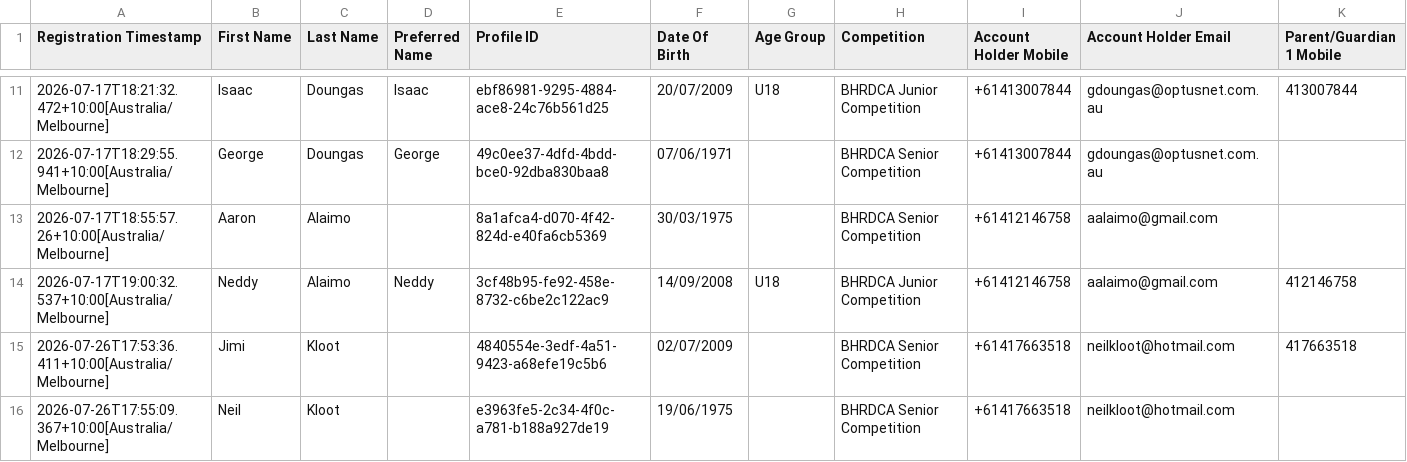
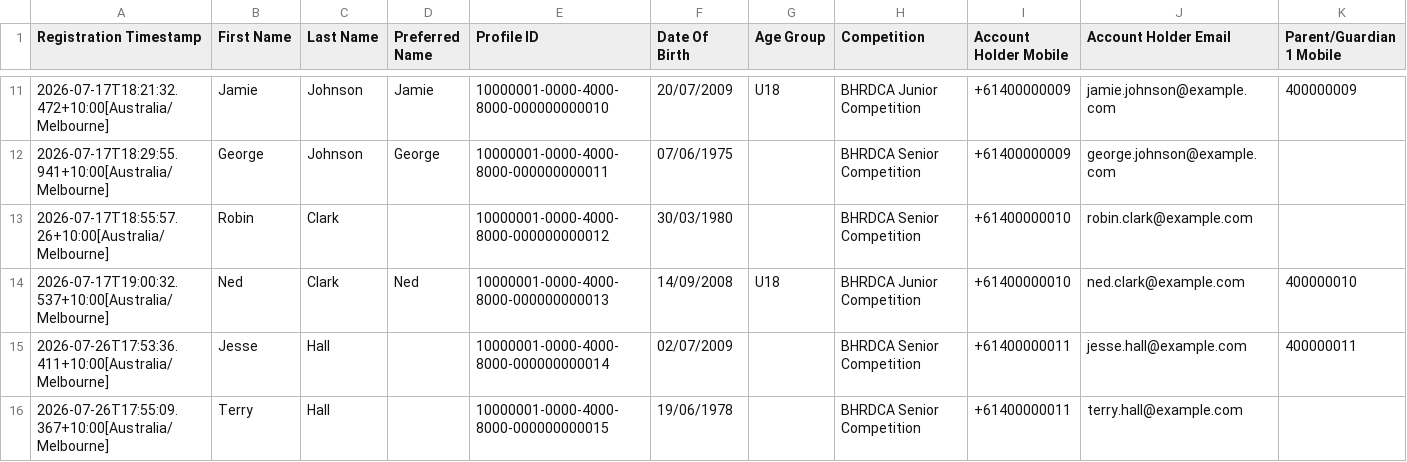
Before and after one commit to mrpeel/PlayerAvailability, a CSV file: sample_data/202627 Selection Master Export.csv, drawn as a sheet; only a part is shown, gaps mark what is left out; the diff covers the shown part only; the diff names each change by its address in the sheet, - before the commit and + after, or states it on an @@ line.

```diff
--- a/sample_data/202627 Selection Master Export.csv
+++ b/sample_data/202627 Selection Master Export.csv
-B11 (First Name): Isaac
+B11 (First Name): Jamie
-C11:C12 (Last Name): Doungas
+C11:C12 (Last Name): Johnson
-D11 (Preferred Name): Isaac
+D11 (Preferred Name): Jamie
-E11 (Profile ID): ebf86981-9295-4884-ace8-24c76b561d25
+E11 (Profile ID): 10000001-0000-4000-8000-000000000010
-I11:I12 (Account Holder Mobile): +61413007844
+I11:I12 (Account Holder Mobile): +61400000009
-J11 (Account Holder Email): gdoungas@optusnet.com.au
+J11 (Account Holder Email): jamie.johnson@example.com
-K11 (Parent/Guardian 1 Mobile): 413007844
+K11 (Parent/Guardian 1 Mobile): 400000009
-E12 (Profile ID): 49c0ee37-4dfd-4bdd-bce0-92dba830baa8
+E12 (Profile ID): 10000001-0000-4000-8000-000000000011
-F12 (Date Of Birth): 07/06/1971
+F12 (Date Of Birth): 07/06/1975
-J12 (Account Holder Email): gdoungas@optusnet.com.au
+J12 (Account Holder Email): george.johnson@example.com
-B13 (First Name): Aaron
+B13 (First Name): Robin
-C13:C14 (Last Name): Alaimo
+C13:C14 (Last Name): Clark
-E13 (Profile ID): 8a1afca4-d070-4f42-824d-e40fa6cb5369
+E13 (Profile ID): 10000001-0000-4000-8000-000000000012
-F13 (Date Of Birth): 30/03/1975
+F13 (Date Of Birth): 30/03/1980
-I13:I14 (Account Holder Mobile): +61412146758
+I13:I14 (Account Holder Mobile): +61400000010
-J13 (Account Holder Email): aalaimo@gmail.com
+J13 (Account Holder Email): robin.clark@example.com
-B14 (First Name): Neddy
+B14 (First Name): Ned
-D14 (Preferred Name): Neddy
+D14 (Preferred Name): Ned
-E14 (Profile ID): 3cf48b95-fe92-458e-8732-c6be2c122ac9
+E14 (Profile ID): 10000001-0000-4000-8000-000000000013
-J14 (Account Holder Email): aalaimo@gmail.com
+J14 (Account Holder Email): ned.clark@example.com
-K14 (Parent/Guardian 1 Mobile): 412146758
+K14 (Parent/Guardian 1 Mobile): 400000010
-B15 (First Name): Jimi
+B15 (First Name): Jesse
-C15:C16 (Last Name): Kloot
+C15:C16 (Last Name): Hall
-E15 (Profile ID): 4840554e-3edf-4a51-9423-a68efe19c5b6
+E15 (Profile ID): 10000001-0000-4000-8000-000000000014
-I15:I16 (Account Holder Mobile): +61417663518
+I15:I16 (Account Holder Mobile): +61400000011
-J15 (Account Holder Email): neilkloot@hotmail.com
+J15 (Account Holder Email): jesse.hall@example.com
-K15 (Parent/Guardian 1 Mobile): 417663518
+K15 (Parent/Guardian 1 Mobile): 400000011
-B16 (First Name): Neil
+B16 (First Name): Terry
-E16 (Profile ID): e3963fe5-2c34-4f0c-a781-b188a927de19
+E16 (Profile ID): 10000001-0000-4000-8000-000000000015
-F16 (Date Of Birth): 19/06/1975
+F16 (Date Of Birth): 19/06/1978
-J16 (Account Holder Email): neilkloot@hotmail.com
+J16 (Account Holder Email): terry.hall@example.com
```
Also changed, not shown: 133 edited cells elsewhere in this file, sample_data/Fixtures for Selection - away.csv, sample_data/Fixtures for Selection - home.csv, 13 other files.
